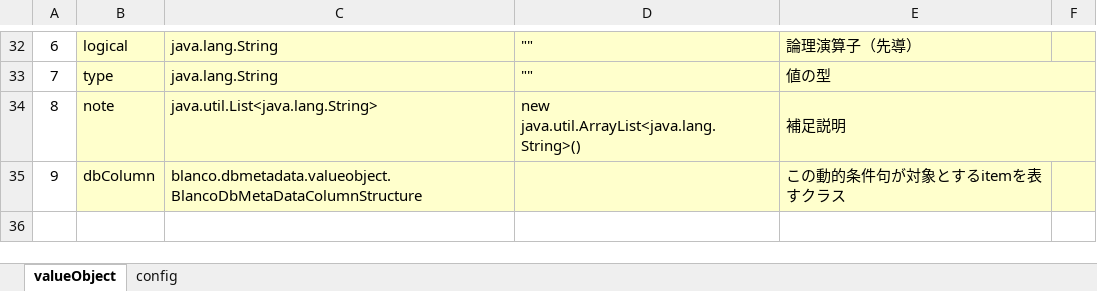
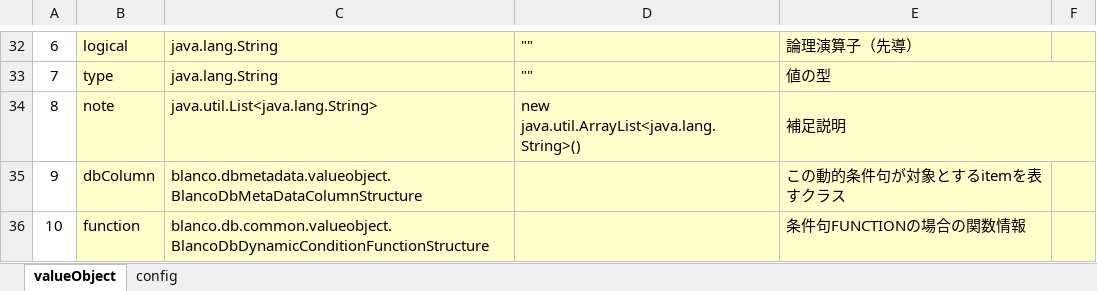
Before and after one commit to uedaueo/blancoDbCommon, an Excel workbook: meta/program/BlancoDbDynamicConditionStructure.xlsx, sheet valueObject, drawn as a sheet; only a part is shown, gaps mark what is left out; values as stored, in another font and other column widths than the file's, no borders; the diff names each change by its address in the sheet, - before the commit and + after, or states it on an @@ line.

```diff
--- a/meta/program/BlancoDbDynamicConditionStructure.xlsx (sheet valueObject)
+++ b/meta/program/BlancoDbDynamicConditionStructure.xlsx (sheet valueObject)
+row 36: 10 | function | blanco.db.common.valueobject.BlancoDbDynamicConditionFunctionStructure |  | 条件句FUNCTIONの場合の関数情報
```
Also changed, not shown: meta/program/BlancoDbCommonResourceBundle.xlsx, meta/program/BlancoDbSqlInfoStructure.xlsx, 12 other files.
